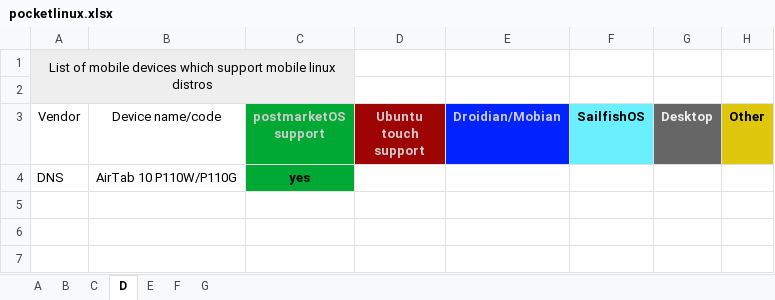
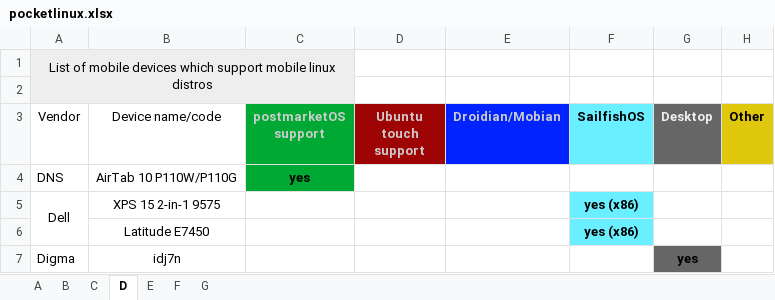
Before and after one commit to Teezex/linux-mobile-devices, an Excel workbook: pocketlinux.xlsx, sheet D, drawn as a sheet; values as stored, in another font and other column widths than the file's, no borders; the diff names each change by its address in the sheet, - before the commit and + after, or states it on an @@ line.

```diff
--- a/pocketlinux.xlsx (sheet D)
+++ b/pocketlinux.xlsx (sheet D)
+row 5: Dell | XPS 15 2-in-1 9575 |  |  |  | yes (x86)
+row 6:  | Latitude E7450 |  |  |  | yes (x86)
+row 7: Digma | idj7n |  |  |  |  | yes
```
Also changed, not shown: sheet G, sheet A, sheet C, sheet F.
